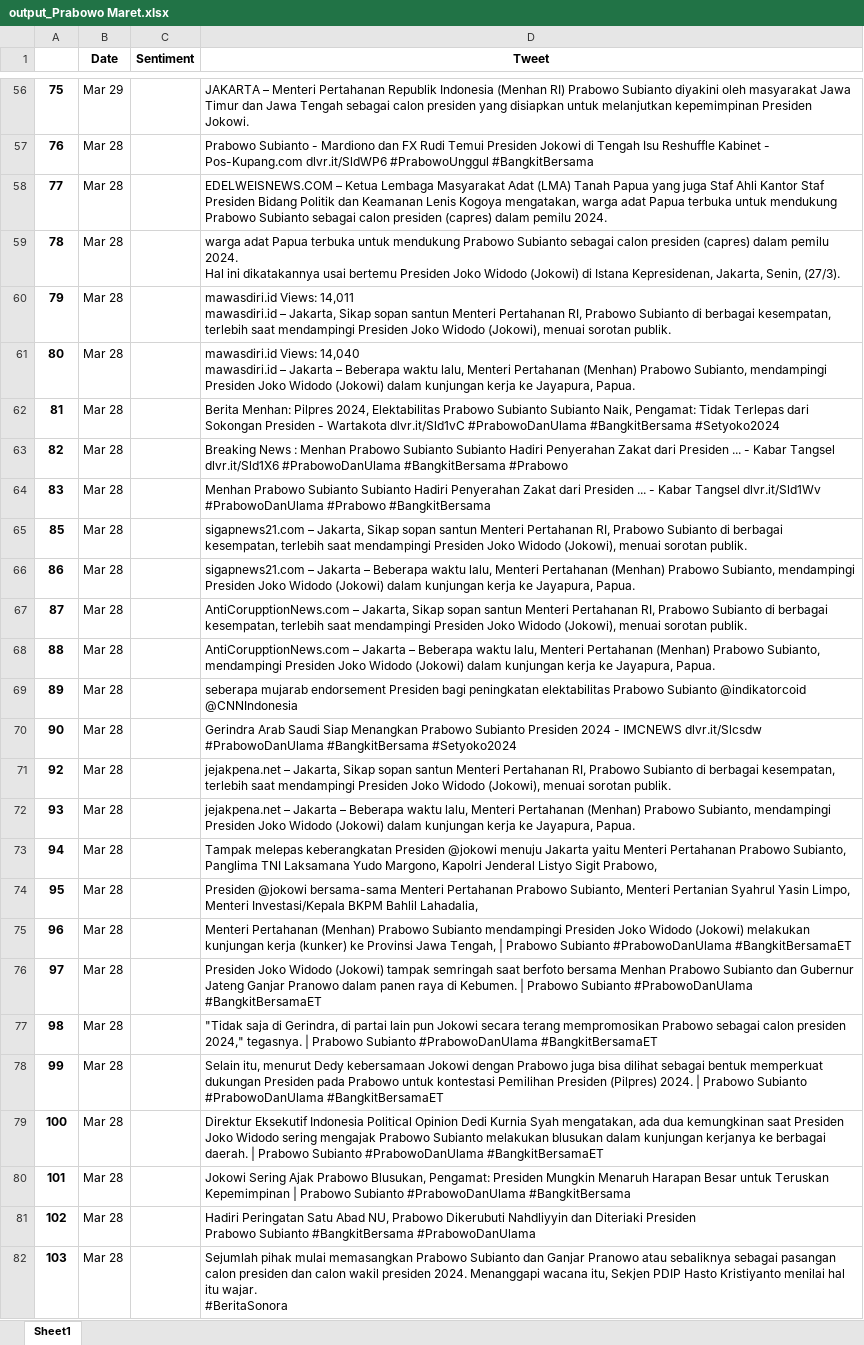
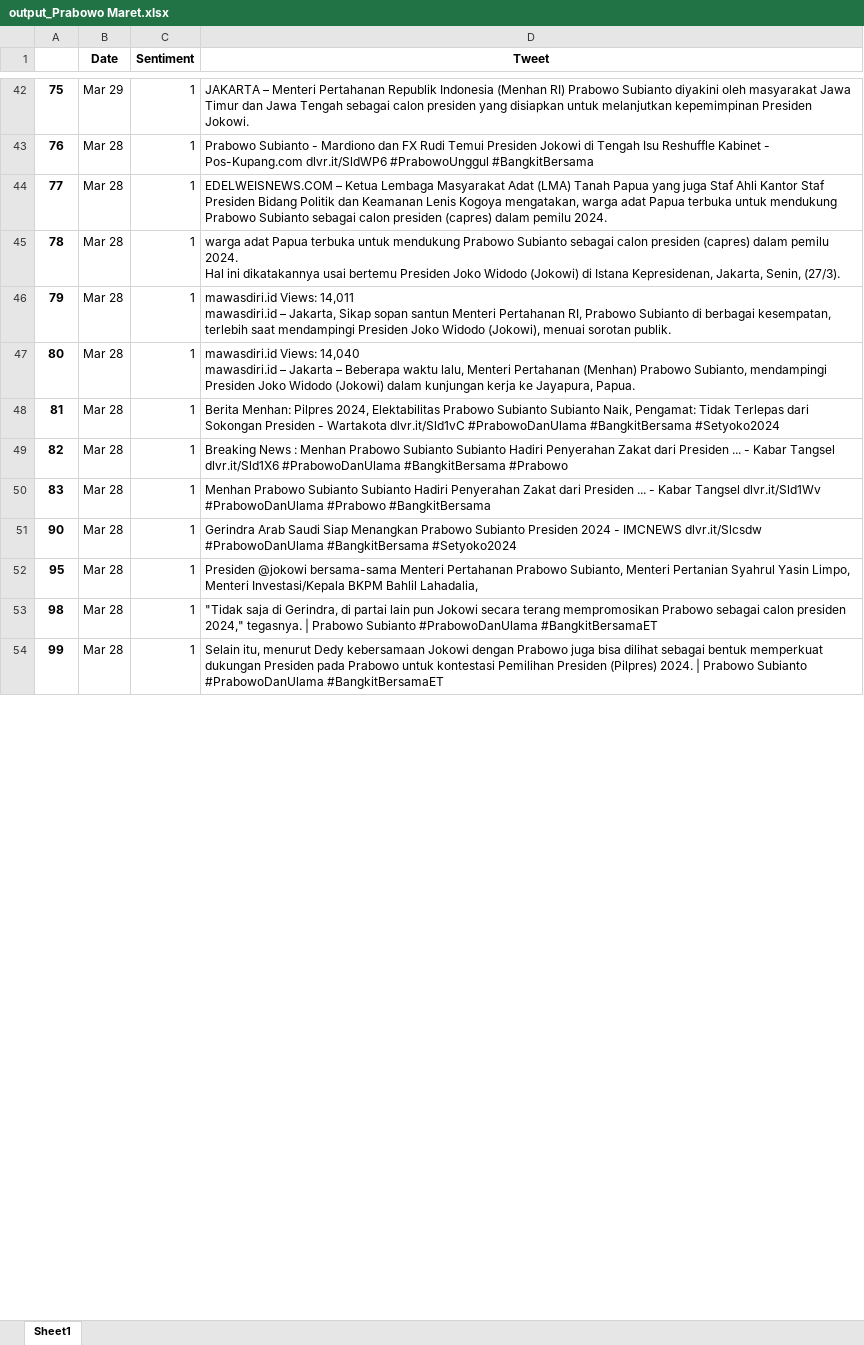
Before and after one commit to FnsAja/Skripsi, an Excel workbook: Aplikasi Skripsi/Function/Data/output_Prabowo Maret.xlsx, sheet Sheet1, drawn as a sheet; only a part is shown, gaps mark what is left out; values as stored, in another font and other column widths than the file's, no borders; removed rows and columns are numbered as before the commit, all else as after; ↵ is a line break in a cell; the diff covers the shown part only; the diff names each change by its address in the sheet, - before the commit and + after, or states it on an @@ line.

```diff
--- a/Aplikasi Skripsi/Function/Data/output_Prabowo Maret.xlsx (sheet Sheet1)
+++ b/Aplikasi Skripsi/Function/Data/output_Prabowo Maret.xlsx (sheet Sheet1)
-C42:C50 (Sentiment): (empty)
+C42:C50 (Sentiment): 1
-row 65: 85 | Mar 28 |  | sigapnews21.com – Jakarta, Sikap sopan santun Menteri Pertahanan RI, Prabowo Subianto di berbagai kesempatan, terlebih saat mendampingi Presiden Joko Widodo (Jokowi), menuai sorotan publik.
-row 66: 86 | Mar 28 |  | sigapnews21.com – Jakarta – Beberapa waktu lalu, Menteri Pertahanan (Menhan) Prabowo Subianto, mendampingi Presiden Joko Widodo (Jokowi) dalam kunjungan kerja ke Jayapura, Papua.
-row 67: 87 | Mar 28 |  | AntiCorupptionNews.com – Jakarta, Sikap sopan santun Menteri Pertahanan RI, Prabowo Subianto di berbagai kesempatan, terlebih saat mendampingi Presiden Joko Widodo (Jokowi), menuai sorotan publik.
-row 68: 88 | Mar 28 |  | AntiCorupptionNews.com – Jakarta – Beberapa waktu lalu, Menteri Pertahanan (Menhan) Prabowo Subianto, mendampingi Presiden Joko Widodo (Jokowi) dalam kunjungan kerja ke Jayapura, Papua.
-row 69: 89 | Mar 28 |  | seberapa mujarab endorsement Presiden bagi peningkatan elektabilitas Prabowo Subianto @indikatorcoid @CNNIndonesia
-C51 (Sentiment): (empty)
+C51 (Sentiment): 1
-row 71: 92 | Mar 28 |  | jejakpena.net – Jakarta, Sikap sopan santun Menteri Pertahanan RI, Prabowo Subianto di berbagai kesempatan, terlebih saat mendampingi Presiden Joko Widodo (Jokowi), menuai sorotan publik.
-row 72: 93 | Mar 28 |  | jejakpena.net – Jakarta – Beberapa waktu lalu, Menteri Pertahanan (Menhan) Prabowo Subianto, mendampingi Presiden Joko Widodo (Jokowi) dalam kunjungan kerja ke Jayapura, Papua.
-row 73: 94 | Mar 28 |  | Tampak melepas keberangkatan Presiden @jokowi menuju Jakarta yaitu Menteri Pertahanan Prabowo Subianto, Panglima TNI Laksamana Yudo Margono, Kapolri Jenderal Listyo Sigit Prabowo,
-C52 (Sentiment): (empty)
+C52 (Sentiment): 1
-row 75: 96 | Mar 28 |  | Menteri Pertahanan (Menhan) Prabowo Subianto mendampingi Presiden Joko Widodo (Jokowi) melakukan kunjungan kerja (kunker) ke Provinsi Jawa Tengah, | Prabowo Subianto #PrabowoDanUlama #BangkitBersamaET
-row 76: 97 | Mar 28 |  | Presiden Joko Widodo (Jokowi) tampak semringah saat berfoto bersama Menhan Prabowo Subianto dan Gubernur Jateng Ganjar Pranowo dalam panen raya di Kebumen. | Prabowo Subianto #PrabowoDanUlama #BangkitBersamaET
-C53:C54 (Sentiment): (empty)
+C53:C54 (Sentiment): 1
-row 79: 100 | Mar 28 |  | Direktur Eksekutif Indonesia Political Opinion Dedi Kurnia Syah mengatakan, ada dua kemungkinan saat Presiden Joko Widodo sering mengajak Prabowo Subianto melakukan blusukan dalam kunjungan kerjanya ke berbagai daerah. | Prabowo Subianto #PrabowoDanUlama #BangkitBersamaET
-row 80: 101 | Mar 28 |  | Jokowi Sering Ajak Prabowo Blusukan, Pengamat: Presiden Mungkin Menaruh Harapan Besar untuk Teruskan Kepemimpinan | Prabowo Subianto #PrabowoDanUlama #BangkitBersama
-row 81: 102 | Mar 28 |  | Hadiri Peringatan Satu Abad NU, Prabowo Dikerubuti Nahdliyyin dan Diteriaki Presiden ↵ Prabowo Subianto #BangkitBersama #PrabowoDanUlama
-row 82: 103 | Mar 28 |  | Sejumlah pihak mulai memasangkan Prabowo Subianto dan Ganjar Pranowo atau sebaliknya sebagai pasangan calon presiden dan calon wakil presiden 2024. Menanggapi wacana itu, Sekjen PDIP Hasto Kristiyanto menilai hal itu wajar. ↵ #BeritaSonora
```
Also changed, not shown: 489 removed rows and 228 edited cells elsewhere in this sheet, Aplikasi Skripsi/App/Flask/Data/output_Anies Baswedan.xlsx, Aplikasi Skripsi/App/Flask/Data/output_Ganjar Pranowo.xlsx, 27 other files.
